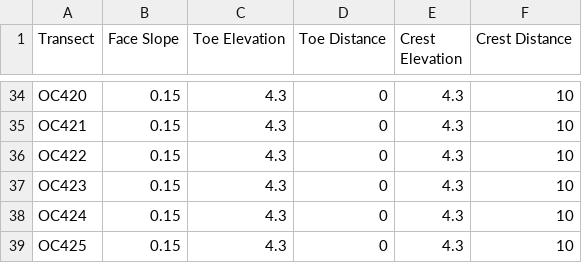
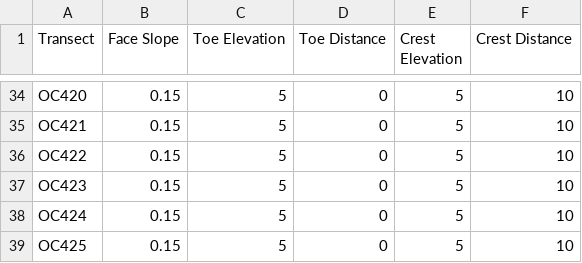
Before and after one commit to plynett/FASTER-Swell, a CSV file: data/known_transects.csv, drawn as a sheet; only a part is shown, gaps mark what is left out; the diff covers the shown part only; the diff names each change by its address in the sheet, - before the commit and + after, or states it on an @@ line.

```diff
--- a/data/known_transects.csv
+++ b/data/known_transects.csv
-C34:C39 (Toe Elevation): 4.3
+C34:C39 (Toe Elevation): 5
-E34:E39 (Crest Elevation): 4.3
+E34:E39 (Crest Elevation): 5
```
Also changed, not shown: 54 edited cells elsewhere in this file, data/pier_transects/oc399.csv, 4 other files.
